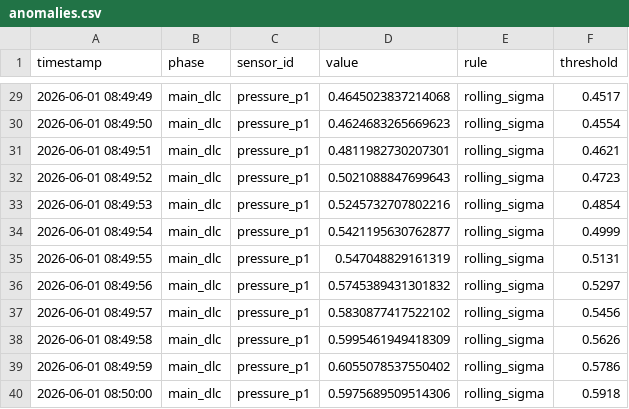
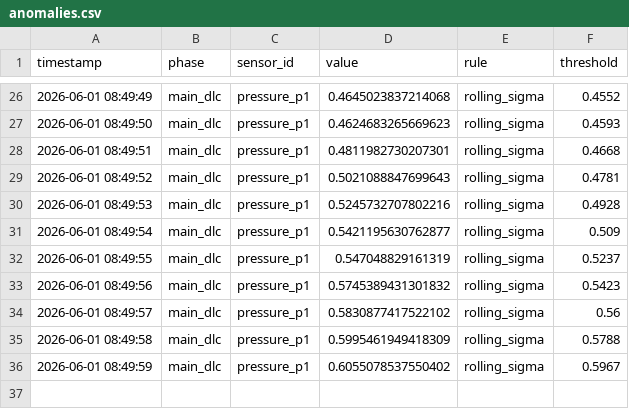
Before and after one commit to sangjun6122/smart-factory-dlc-anomaly-mvp, a CSV file: results/batch_ng_pressure_spike/anomalies.csv, drawn as a sheet; only a part is shown, gaps mark what is left out; the diff covers the shown part only.

```diff
--- a/results/batch_ng_pressure_spike/anomalies.csv
+++ b/results/batch_ng_pressure_spike/anomalies.csv
@@ -29,12 +26,11 @@ timestamp,phase,sensor_id,value,rule,threshold
-2026-06-01 08:49:49,main_dlc,pressure_p1,0.4645023837214068,rolling_sigma,0.4517
-2026-06-01 08:49:50,main_dlc,pressure_p1,0.4624683265669623,rolling_sigma,0.4554
-2026-06-01 08:49:51,main_dlc,pressure_p1,0.4811982730207301,rolling_sigma,0.4621
-2026-06-01 08:49:52,main_dlc,pressure_p1,0.5021088847699643,rolling_sigma,0.4723
-2026-06-01 08:49:53,main_dlc,pressure_p1,0.5245732707802216,rolling_sigma,0.4854
-2026-06-01 08:49:54,main_dlc,pressure_p1,0.5421195630762877,rolling_sigma,0.4999
-2026-06-01 08:49:55,main_dlc,pressure_p1,0.547048829161319,rolling_sigma,0.5131
-2026-06-01 08:49:56,main_dlc,pressure_p1,0.5745389431301832,rolling_sigma,0.5297
-2026-06-01 08:49:57,main_dlc,pressure_p1,0.5830877417522102,rolling_sigma,0.5456
-2026-06-01 08:49:58,main_dlc,pressure_p1,0.5995461949418309,rolling_sigma,0.5626
-2026-06-01 08:49:59,main_dlc,pressure_p1,0.6055078537550402,rolling_sigma,0.5786
-2026-06-01 08:50:00,main_dlc,pressure_p1,0.5975689509514306,rolling_sigma,0.5918
+2026-06-01 08:49:49,main_dlc,pressure_p1,0.4645023837214068,rolling_sigma,0.4552
+2026-06-01 08:49:50,main_dlc,pressure_p1,0.4624683265669623,rolling_sigma,0.4593
+2026-06-01 08:49:51,main_dlc,pressure_p1,0.4811982730207301,rolling_sigma,0.4668
+2026-06-01 08:49:52,main_dlc,pressure_p1,0.5021088847699643,rolling_sigma,0.4781
+2026-06-01 08:49:53,main_dlc,pressure_p1,0.5245732707802216,rolling_sigma,0.4928
+2026-06-01 08:49:54,main_dlc,pressure_p1,0.5421195630762877,rolling_sigma,0.509
+2026-06-01 08:49:55,main_dlc,pressure_p1,0.547048829161319,rolling_sigma,0.5237
+2026-06-01 08:49:56,main_dlc,pressure_p1,0.5745389431301832,rolling_sigma,0.5423
+2026-06-01 08:49:57,main_dlc,pressure_p1,0.5830877417522102,rolling_sigma,0.56
+2026-06-01 08:49:58,main_dlc,pressure_p1,0.5995461949418309,rolling_sigma,0.5788
+2026-06-01 08:49:59,main_dlc,pressure_p1,0.6055078537550402,rolling_sigma,0.5967
```
Also changed, not shown: 3 removed rows and 24 edited cells elsewhere in this file, results/verification_summary.csv, 12 other files.
